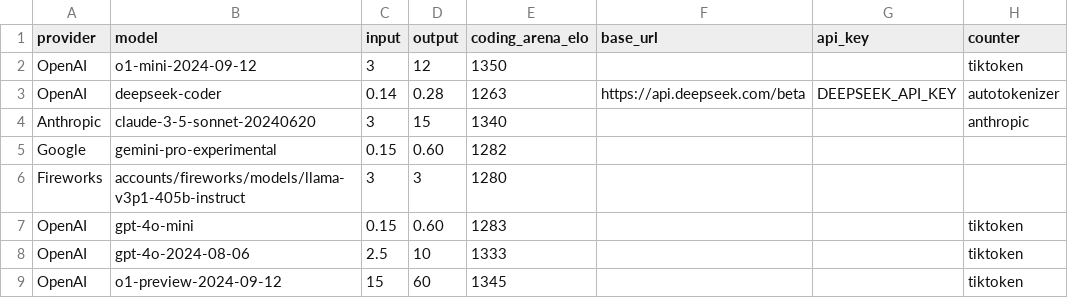
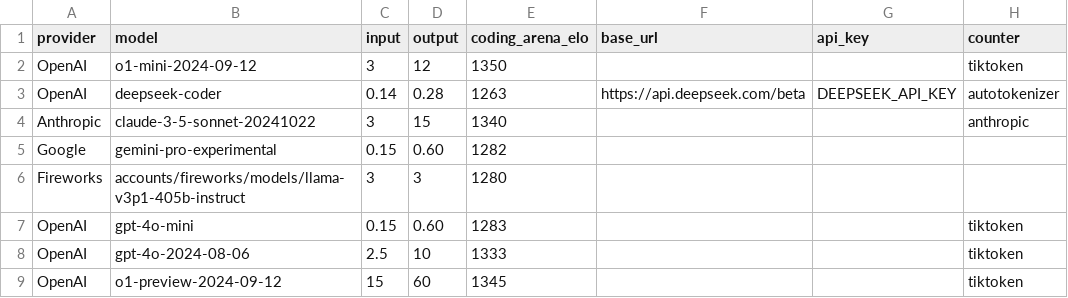
Before and after one commit to promptdriven/pdd, a CSV file: data/llm_model.csv, drawn as a sheet; only a part is shown; the diff names each change by its address in the sheet, - before the commit and + after, or states it on an @@ line.

Commit message:
use latest sonnet string

```diff
--- a/data/llm_model.csv
+++ b/data/llm_model.csv
-B4 (model): claude-3-5-sonnet-20240620
+B4 (model): claude-3-5-sonnet-20241022
```
